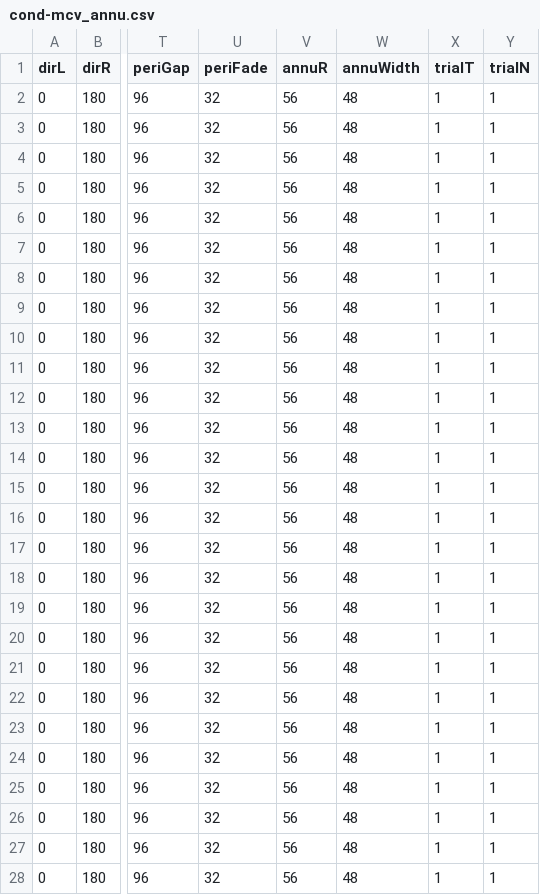
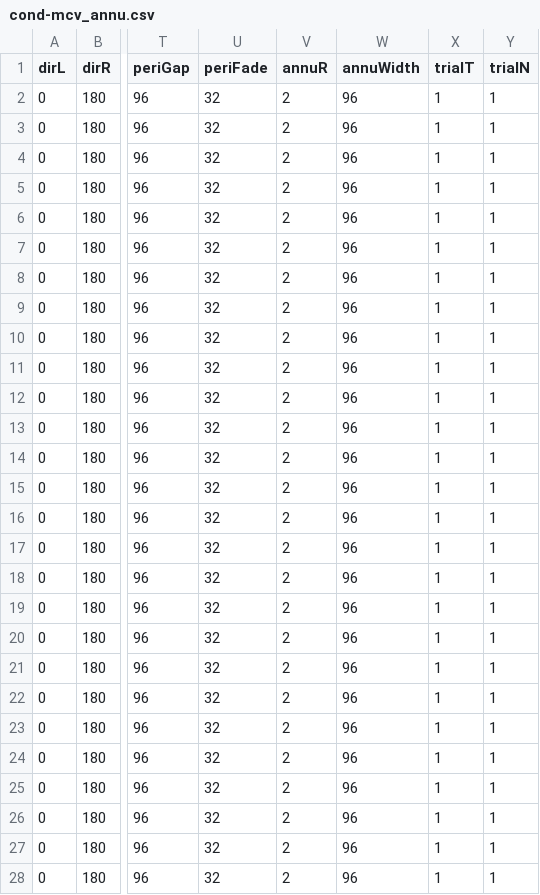
Before and after one commit to egorananyev/mc, a CSV file: cond-files/cond-mcv_annu.csv, drawn as a sheet; only a part is shown, gaps mark what is left out; the diff covers the shown part only; the diff names each change by its address in the sheet, - before the commit and + after, or states it on an @@ line.

```diff
--- a/cond-files/cond-mcv_annu.csv
+++ b/cond-files/cond-mcv_annu.csv
-V2:V28 (annuR): 56
+V2:V28 (annuR): 2
-W2:W28 (annuWidth): 48
+W2:W28 (annuWidth): 96
```
Also changed, not shown: 86 edited cells elsewhere in this file, cond-files/cond-mcvct_bv_test.csv, cond-files/cond-mcvct_test.csv, 3 other files.
